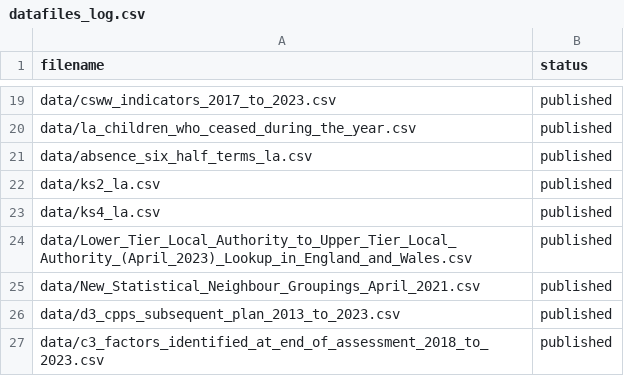
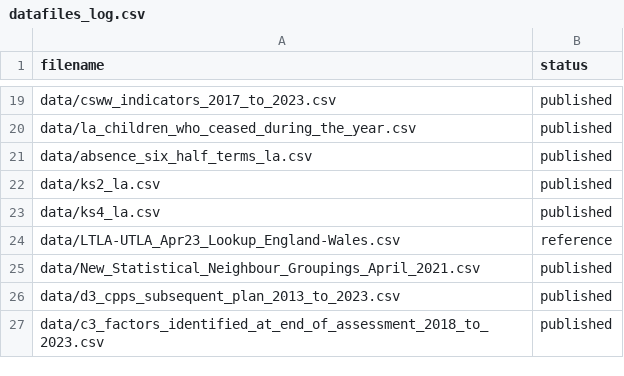
Before and after one commit to dfe-analytical-services/CSC_outcomes_and_enablers, a CSV file: datafiles_log.csv, drawn as a sheet; only a part is shown, gaps mark what is left out; removed rows and columns are numbered as before the commit, all else as after; the diff names each change by its address in the sheet, - before the commit and + after, or states it on an @@ line.

Commit message:
Shortening long data file name

```diff
--- a/datafiles_log.csv
+++ b/datafiles_log.csv
-row 24: data/Lower_Tier_Local_Authority_to_Upper_Tier_Local_Authority_(April_2023)_Lookup_in_England_and_Wales.csv | published
+row 24: data/LTLA-UTLA_Apr23_Lookup_England-Wales.csv | reference
```
Also changed, not shown: 2 other files.
